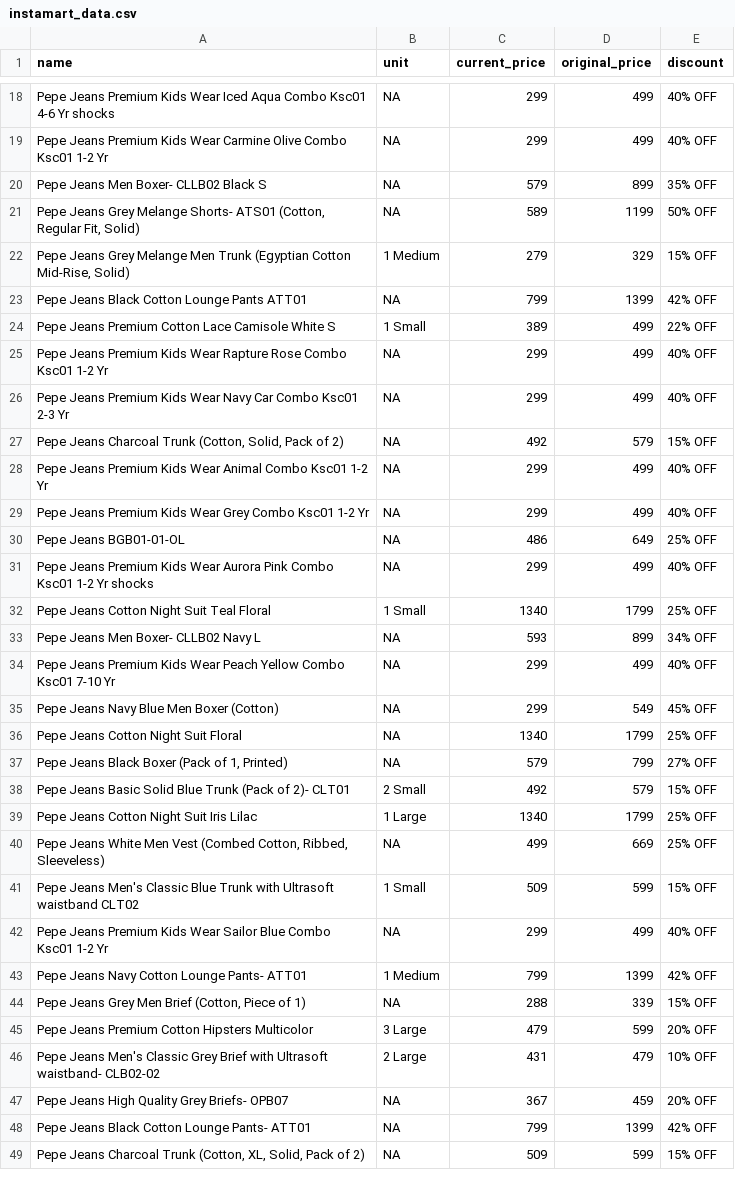
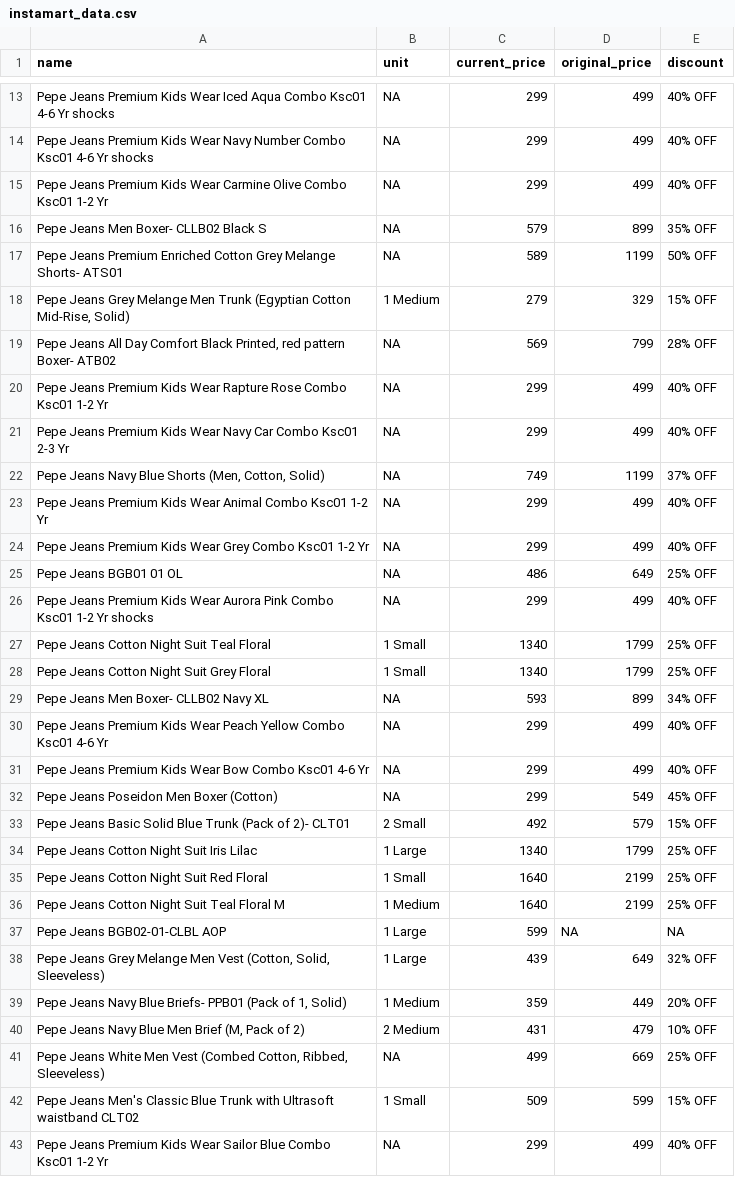
Before and after one commit to Amal-GBL/PricePulse, a CSV file: instamart_data.csv, drawn as a sheet; only a part is shown, gaps mark what is left out; the shorter side is filled out with more unchanged rows; removed rows and columns are numbered as before the commit, all else as after; the diff covers the shown part only; the diff names each change by its address in the sheet, - before the commit and + after, or states it on an @@ line.

```diff
--- a/instamart_data.csv
+++ b/instamart_data.csv
+row 14: Pepe Jeans Premium Kids Wear Navy Number Combo Ksc01 4-6 Yr shocks | NA | 299 | 499 | 40% OFF
-A17 (name): Pepe Jeans Grey Melange Shorts- ATS01 (Cotton, Regular Fit, Solid)
+A17 (name): Pepe Jeans Premium Enriched Cotton Grey Melange Shorts- ATS01
-row 23: Pepe Jeans Black Cotton Lounge Pants ATT01 | NA | 799 | 1399 | 42% OFF
-row 24: Pepe Jeans Premium Cotton Lace Camisole White S | 1 Small | 389 | 499 | 22% OFF
+row 19: Pepe Jeans All Day Comfort Black Printed, red pattern Boxer- ATB02 | NA | 569 | 799 | 28% OFF
-row 27: Pepe Jeans Charcoal Trunk (Cotton, Solid, Pack of 2) | NA | 492 | 579 | 15% OFF
+row 22: Pepe Jeans Navy Blue Shorts (Men, Cotton, Solid) | NA | 749 | 1199 | 37% OFF
-A25 (name): Pepe Jeans BGB01-01-OL
+A25 (name): Pepe Jeans BGB01 01 OL
+row 28: Pepe Jeans Cotton Night Suit Grey Floral | 1 Small | 1340 | 1799 | 25% OFF
-A29 (name): Pepe Jeans Men Boxer- CLLB02 Navy L
+A29 (name): Pepe Jeans Men Boxer- CLLB02 Navy XL
-A30 (name): …Combo Ksc01 7-10 Yr
+A30 (name): …Combo Ksc01 4-6 Yr
+row 31: Pepe Jeans Premium Kids Wear Bow Combo Ksc01 4-6 Yr | NA | 299 | 499 | 40% OFF
-A32 (name): Pepe Jeans Navy Blue Men Boxer (Cotton)
+A32 (name): Pepe Jeans Poseidon Men Boxer (Cotton)
-row 36: Pepe Jeans Cotton Night Suit Floral | NA | 1340 | 1799 | 25% OFF
-row 37: Pepe Jeans Black Boxer (Pack of 1, Printed) | NA | 579 | 799 | 27% OFF
+row 35: Pepe Jeans Cotton Night Suit Red Floral | 1 Small | 1640 | 2199 | 25% OFF
+row 36: Pepe Jeans Cotton Night Suit Teal Floral M | 1 Medium | 1640 | 2199 | 25% OFF
+row 37: Pepe Jeans BGB02-01-CLBL AOP | 1 Large | 599 | NA | NA
+row 38: Pepe Jeans Grey Melange Men Vest (Cotton, Solid, Sleeveless) | 1 Large | 439 | 649 | 32% OFF
+row 39: Pepe Jeans Navy Blue Briefs- PPB01 (Pack of 1, Solid) | 1 Medium | 359 | 449 | 20% OFF
+row 40: Pepe Jeans Navy Blue Men Brief (M, Pack of 2) | 2 Medium | 431 | 479 | 10% OFF
```
Also changed, not shown: 4 added rows, 9 removed rows and 7 edited cells elsewhere in this file.
